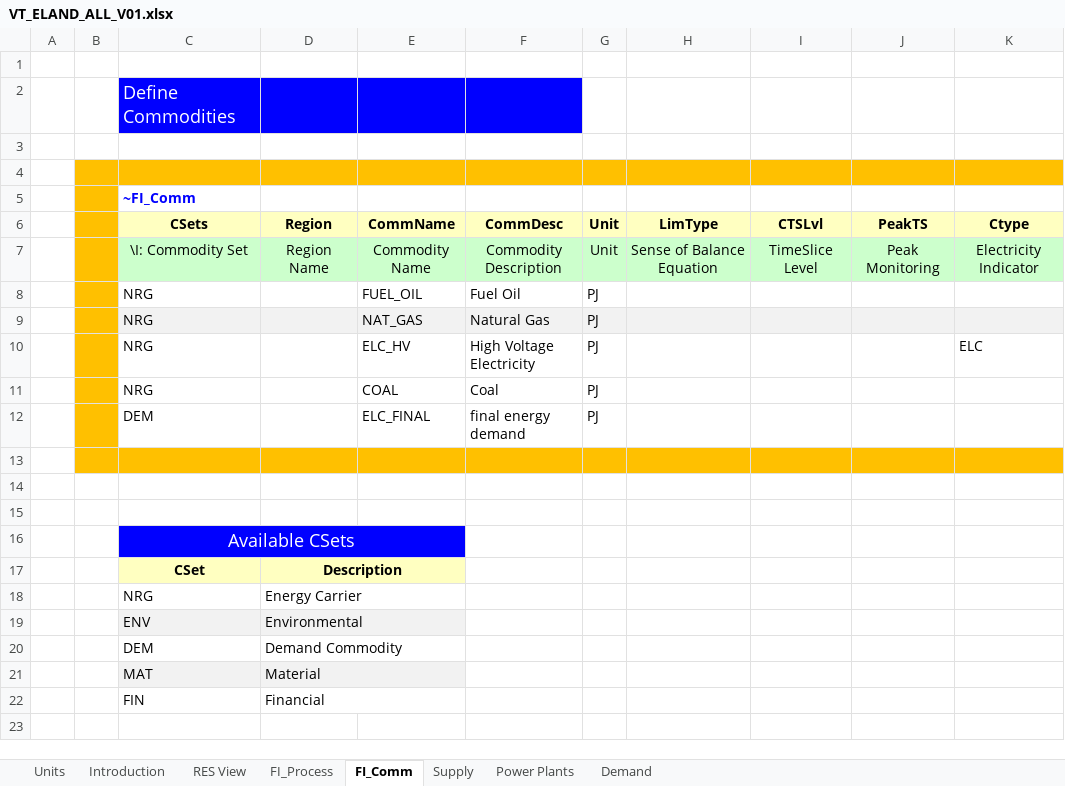
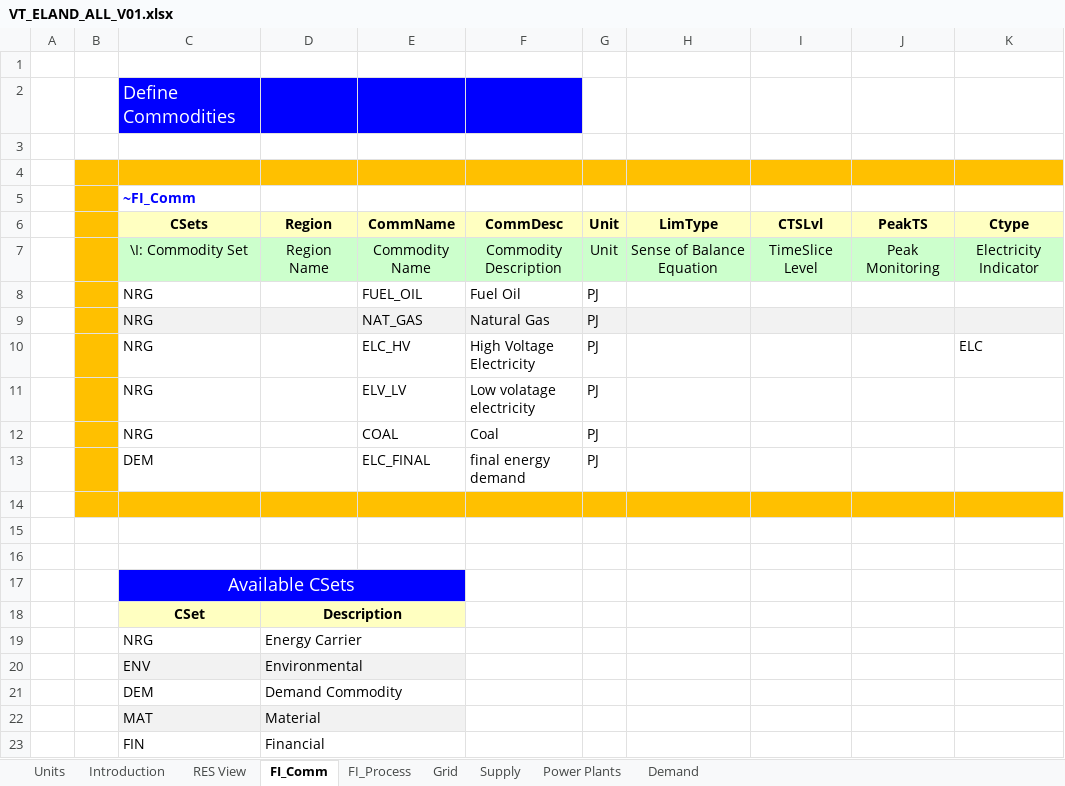
Before and after one commit to Jeffy854/vedaonline, an Excel workbook: VT_ELAND_ALL_V01.xlsx, sheet FI_Comm, drawn as a sheet; values as stored, in another font and other column widths than the file's, no borders; the diff names each change by its address in the sheet, - before the commit and + after, or states it on an @@ line.

```diff
--- a/VT_ELAND_ALL_V01.xlsx (sheet FI_Comm)
+++ b/VT_ELAND_ALL_V01.xlsx (sheet FI_Comm)
+sheet tab: Grid
@@ sheet tab order changed: Units | Introduction | RES View | FI_Comm | FI_Process | Grid | Supply | Power Plants | Demand @@
+row 11:  |  | NRG |  | ELV_LV | Low volatage electricity | PJ
```
Also changed, not shown: sheet FI_Process, sheet Demand.
